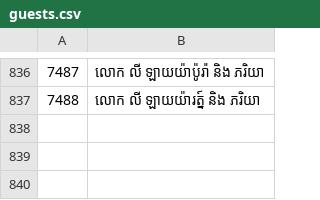
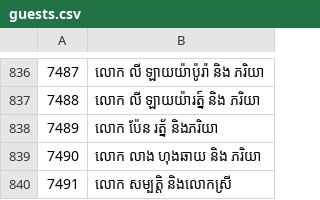
Before and after one commit to saly-app/saly-app.github.io, a CSV file: apps/saly/guests.csv, drawn as a sheet; only a part is shown, gaps mark what is left out.

Commit message:
update new list21

```diff
--- a/apps/saly/guests.csv
+++ b/apps/saly/guests.csv
@@ -837 +837,4 @@
 7488,លោក លី ឡាយយ៉ារត្ន៍ និង ភរិយា
+7489,លោក ប៉ែន រត្ន័ និងភរិយា
+7490,លោក លាង ហុងឆាយ និង ភរិយា
+7491,លោក សម្បត្តិ និងលោកស្រី
```
